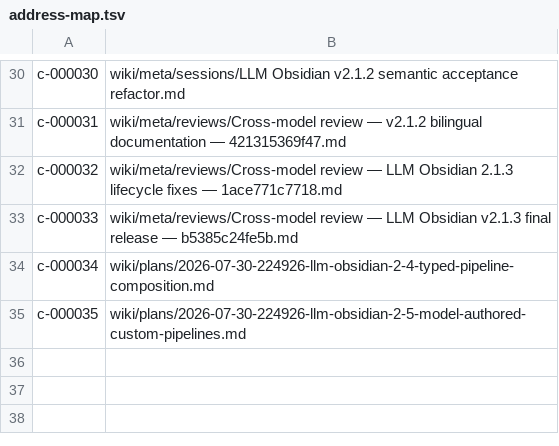
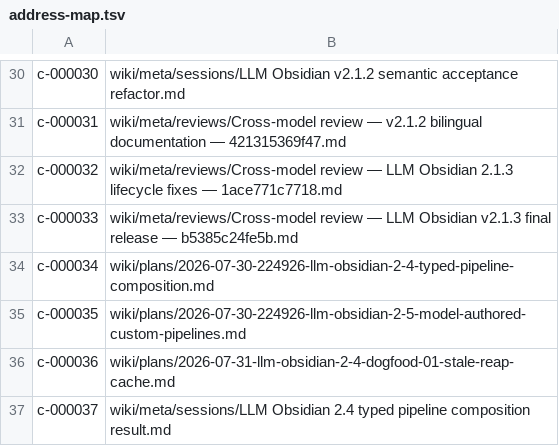
Before and after one commit to zerg-su/llm-obsidian, a TSV file: .vault-meta/address-map.tsv, drawn as a sheet; only a part is shown, gaps mark what is left out.

Commit message:
wiki: preserve llm obsidian 2.4 release records

```diff
--- a/.vault-meta/address-map.tsv
+++ b/.vault-meta/address-map.tsv
@@ -35 +35,3 @@ c-000034	wiki/plans/2026-07-30-224926-llm-obsidian-2-4-typed-pipeline-compositio
 c-000035	wiki/plans/2026-07-30-224926-llm-obsidian-2-5-model-authored-custom-pipelines.md
+c-000036	wiki/plans/2026-07-31-llm-obsidian-2-4-dogfood-01-stale-reap-cache.md
+c-000037	wiki/meta/sessions/LLM Obsidian 2.4 typed pipeline composition result.md
```
Also changed, not shown: 10 other files.
